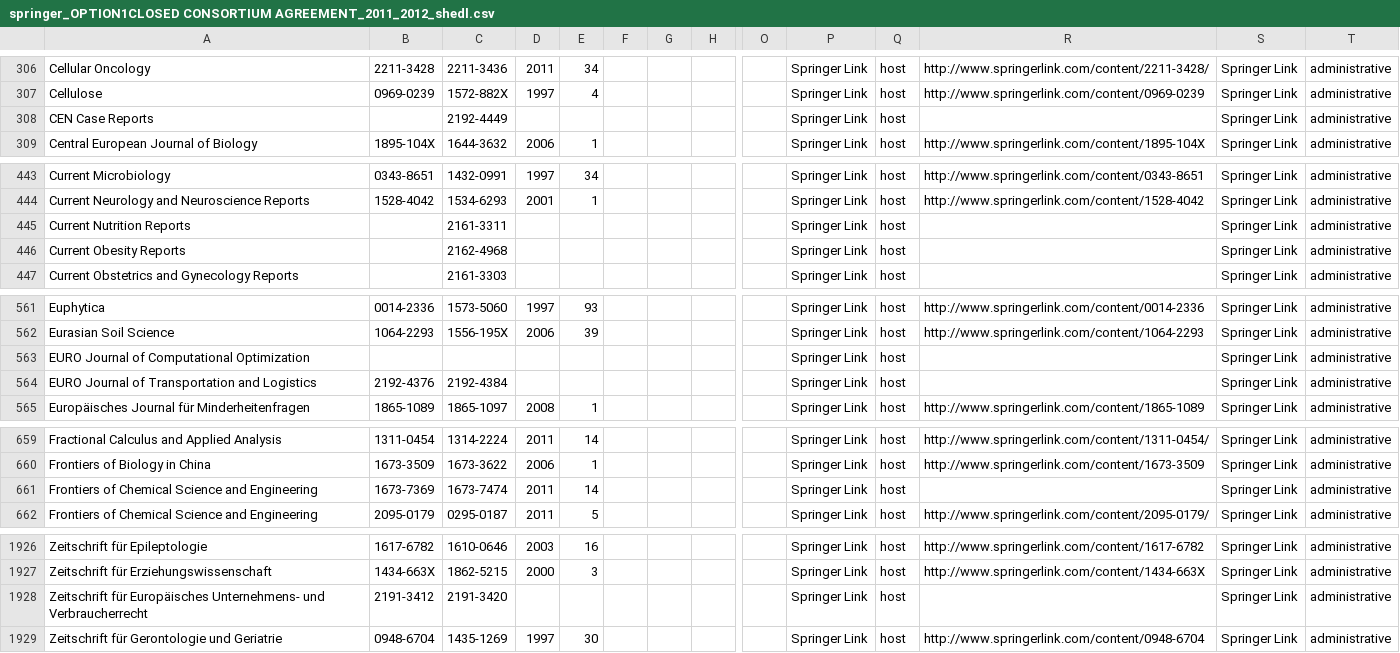
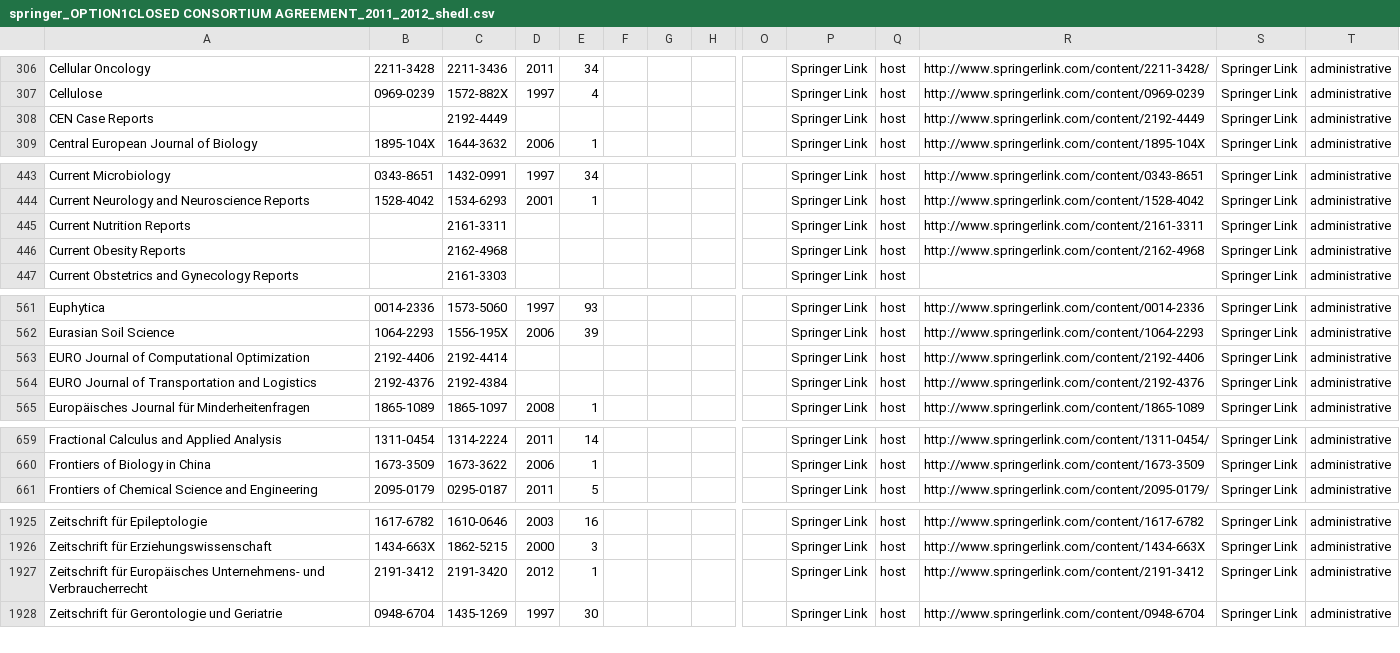
Before and after one commit to k-int/KBPlus, a CSV file: import/processing/kb_plus_datafiles/springer_OPTION1CLOSED CONSORTIUM AGREEMENT_2011_2012_shedl.csv, drawn as a sheet; only a part is shown, gaps mark what is left out; removed rows and columns are numbered as before the commit, all else as after; rows hold the shown columns only; the diff covers the shown part only; the diff names each change by its address in the sheet, - before the commit and + after, or states it on an @@ line.

```diff
--- a/import/processing/kb_plus_datafiles/springer_OPTION1CLOSED CONSORTIUM AGREEMENT_2011_2012_shedl.csv
+++ b/import/processing/kb_plus_datafiles/springer_OPTION1CLOSED CONSORTIUM AGREEMENT_2011_2012_shedl.csv
-R308: (empty)
+R308: http://www.springerlink.com/content/2192-4449
-R445: (empty)
+R445: http://www.springerlink.com/content/2161-3311
-R446: (empty)
+R446: http://www.springerlink.com/content/2162-4968
-B563: (empty)
+B563: 2192-4406
-C563: (empty)
+C563: 2192-4414
-R563: (empty)
+R563: http://www.springerlink.com/content/2192-4406
-R564: (empty)
+R564: http://www.springerlink.com/content/2192-4376
-row 661: Frontiers of Chemical Science and Engineering | 1673-7369 | 1673-7474 | 2011 | 14 |  |  |  |  | Springer Link | host |  | Springer Link | administrative
-D1927: (empty)
+D1927: 2012
-E1927: (empty)
+E1927: 1
-R1927: (empty)
+R1927: http://www.springerlink.com/content/2191-3412
```
Also changed, not shown: 2 edited cells elsewhere in this file, import/processing/kb_plus_datafiles/IOP_freetitles_2011_2012_nesli2.csv, import/processing/kb_plus_datafiles/rsc_nesli2_2011_2012_Nesli2.csv, 8 other files.
